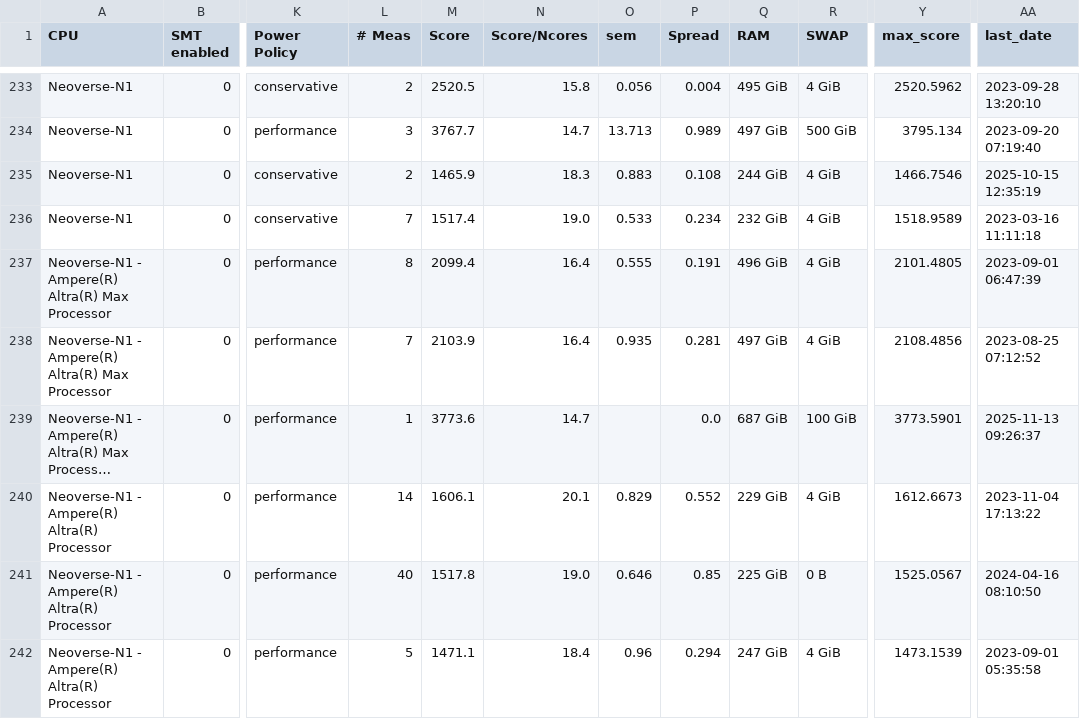
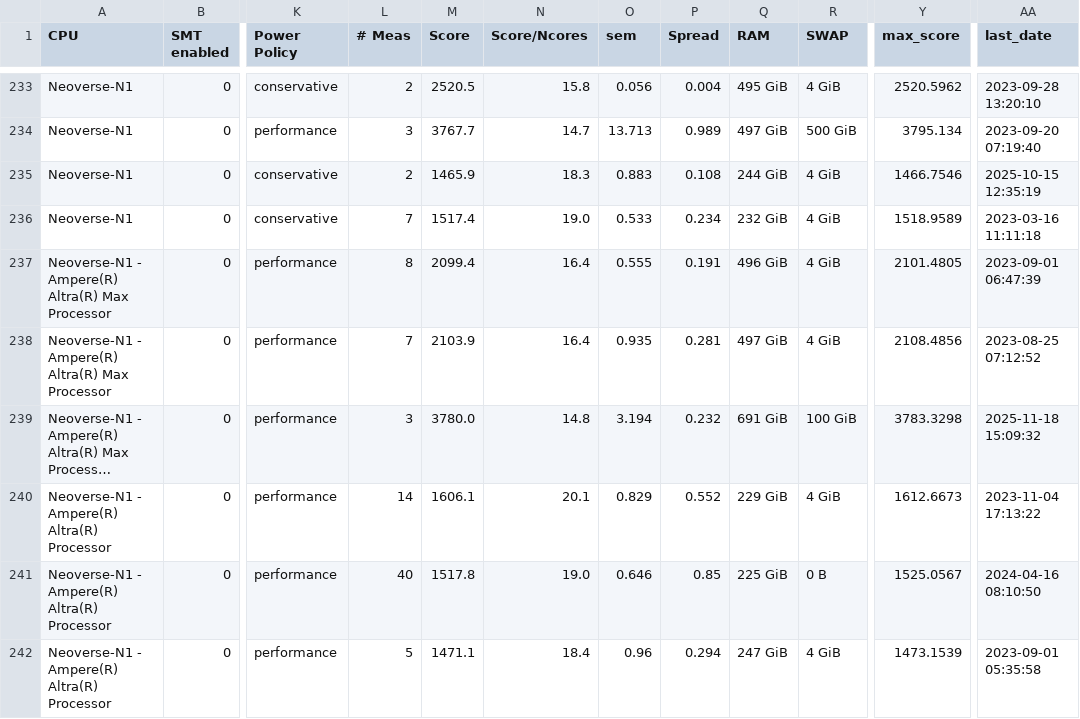
Before and after one commit to HEPiX-Forum/hepix-forum.github.io, a CSV file: _data/HS23scores.csv, drawn as a sheet; only a part is shown, gaps mark what is left out; long unchanged cells end in …; the diff names each change by its address in the sheet, - before the commit and + after, or states it on an @@ line.

Commit message:
CI job updates HS23 table (https://gitlab.cern.ch/hep-benchmarks/private-tools/-/jobs/64820551)

```diff
--- a/_data/HS23scores.csv
+++ b/_data/HS23scores.csv
-L239 (# Meas): 1
+L239 (# Meas): 3
-M239 (Score): 3773.6
+M239 (Score): 3780.0
-N239 (Score/Ncores): 14.7
+N239 (Score/Ncores): 14.8
-O239 (sem): (empty)
+O239 (sem): 3.194
-P239 (Spread): 0.0
+P239 (Spread): 0.232
-Q239 (RAM): 687 GiB
+Q239 (RAM): 691 GiB
-Y239 (max_score): 3773.5901
+Y239 (max_score): 3783.3298
-AA239 (last_date): 2025-11-13 09:26:37
+AA239 (last_date): 2025-11-18 15:09:32
```
